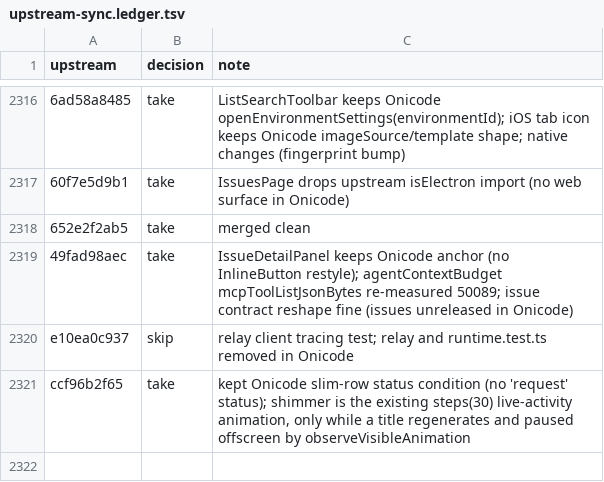
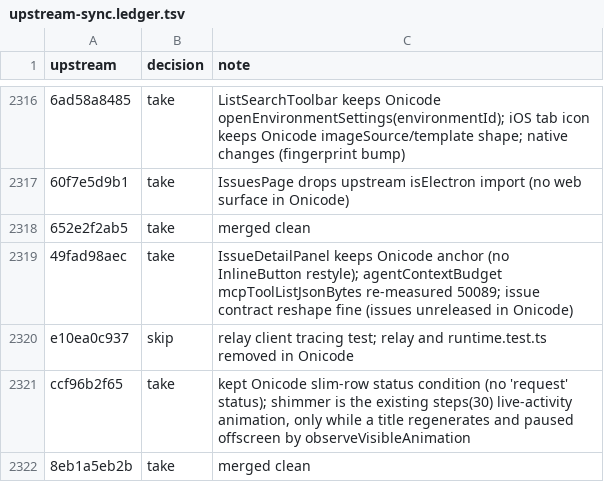
Before and after one commit to aislopware/onicode, a TSV file: scripts/upstream-sync.ledger.tsv, drawn as a sheet; only a part is shown, gaps mark what is left out.

```diff
--- a/scripts/upstream-sync.ledger.tsv
+++ b/scripts/upstream-sync.ledger.tsv
@@ -2321 +2321,2 @@ e10ea0c937	skip	relay client tracing test; relay and runtime.test.ts removed in
 ccf96b2f65	take	kept Onicode slim-row status condition (no 'request' status); shimmer is the existing steps(30) live-activity animation, only while a title regenerates and paused offscreen by observeVisibleAnimation
+8eb1a5eb2b	take	merged clean
```
Also changed, not shown: 2 other files.
